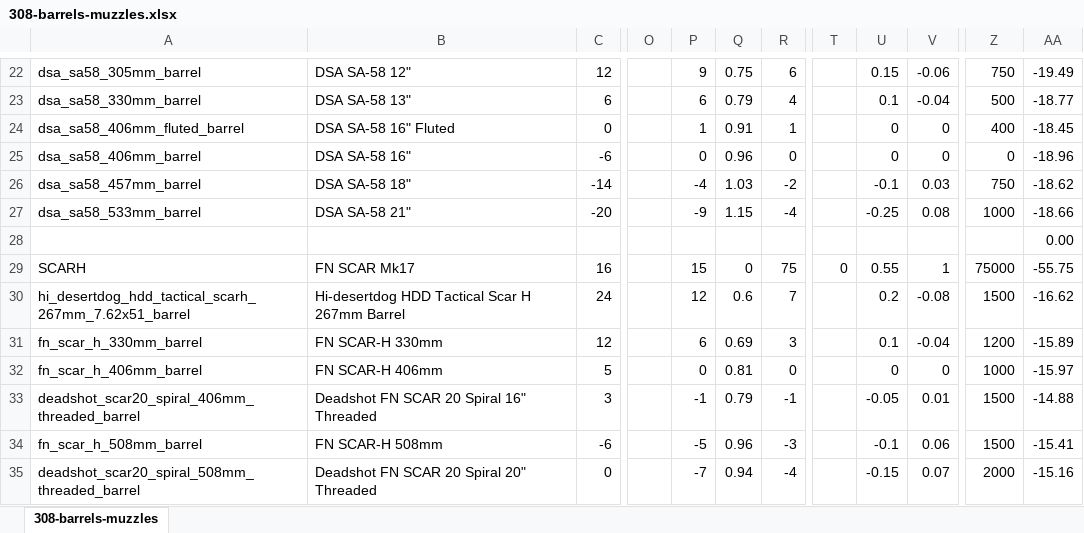
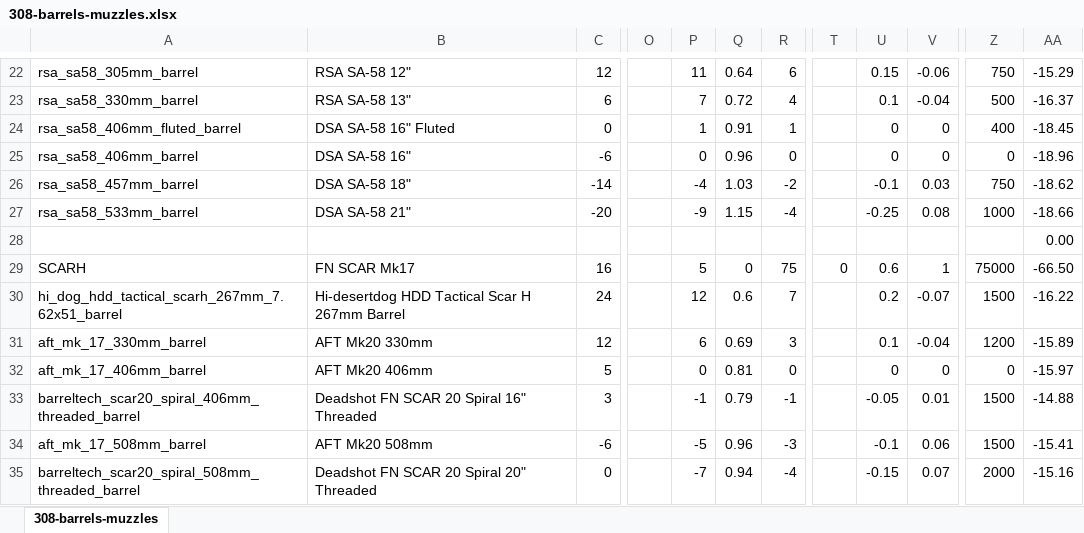
Before and after one commit to recoil-group/deadline-balancing, an Excel workbook: changes/308-barrels-muzzles.xlsx, sheet 308-barrels-muzzles, drawn as a sheet; only a part is shown, gaps mark what is left out; values as stored, in another font and other column widths than the file's, no borders; conditional formats not drawn; the diff covers the shown part only; the diff names each change by its address in the sheet, - before the commit and + after, or states it on an @@ line.

Commit message:
update 762 muzzles (308 suppressor buff, adjust pbs to match, update weights)

```diff
--- a/changes/308-barrels-muzzles.xlsx (sheet 308-barrels-muzzles)
+++ b/changes/308-barrels-muzzles.xlsx (sheet 308-barrels-muzzles)
-A22: dsa_sa58_305mm_barrel
+A22: rsa_sa58_305mm_barrel
-B22: DSA SA-58 12"
+B22: RSA SA-58 12"
-P22: 9
+P22: 11
-Q22: 0.75
+Q22: 0.64
-AA22: -19.49
+AA22: -15.29
-A23: dsa_sa58_330mm_barrel
+A23: rsa_sa58_330mm_barrel
-B23: DSA SA-58 13"
+B23: RSA SA-58 13"
-P23: 6
+P23: 7
-Q23: 0.79
+Q23: 0.72
-AA23: -18.77
+AA23: -16.37
-A24: dsa_sa58_406mm_fluted_barrel
+A24: rsa_sa58_406mm_fluted_barrel
-A25: dsa_sa58_406mm_barrel
+A25: rsa_sa58_406mm_barrel
-A26: dsa_sa58_457mm_barrel
+A26: rsa_sa58_457mm_barrel
-A27: dsa_sa58_533mm_barrel
+A27: rsa_sa58_533mm_barrel
-P29: 15
+P29: 5
-U29: 0.55
+U29: 0.6
-AA29: -55.75
+AA29: -66.50
-A30: hi_desertdog_hdd_tactical_scarh_267mm_7.62x51_barrel
+A30: hi_dog_hdd_tactical_scarh_267mm_7.62x51_barrel
-V30: -0.08
+V30: -0.07
-AA30: -16.62
+AA30: -16.22
-A31: fn_scar_h_330mm_barrel
+A31: aft_mk_17_330mm_barrel
-B31: FN SCAR-H 330mm
+B31: AFT Mk20 330mm
-A32: fn_scar_h_406mm_barrel
+A32: aft_mk_17_406mm_barrel
-B32: FN SCAR-H 406mm
+B32: AFT Mk20 406mm
-Z32: 1000
+Z32: 0
-A33: deadshot_scar20_spiral_406mm_threaded_barrel
+A33: barreltech_scar20_spiral_406mm_threaded_barrel
-A34: fn_scar_h_508mm_barrel
+A34: aft_mk_17_508mm_barrel
-B34: FN SCAR-H 508mm
+B34: AFT Mk20 508mm
-A35: deadshot_scar20_spiral_508mm_threaded_barrel
+A35: barreltech_scar20_spiral_508mm_threaded_barrel
```
Also changed, not shown: 113 edited cells elsewhere in this sheet, formulas that keep their value, changes/762x39-muzzles.xlsx, 3 other files.
